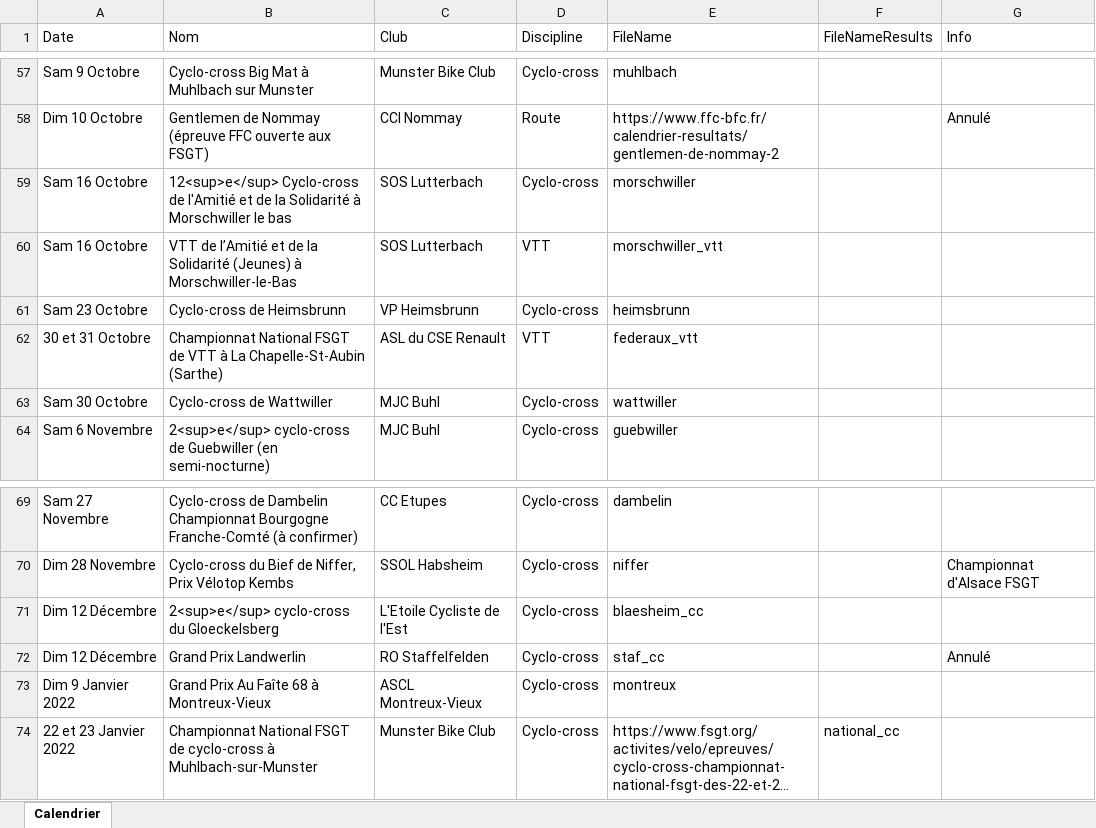
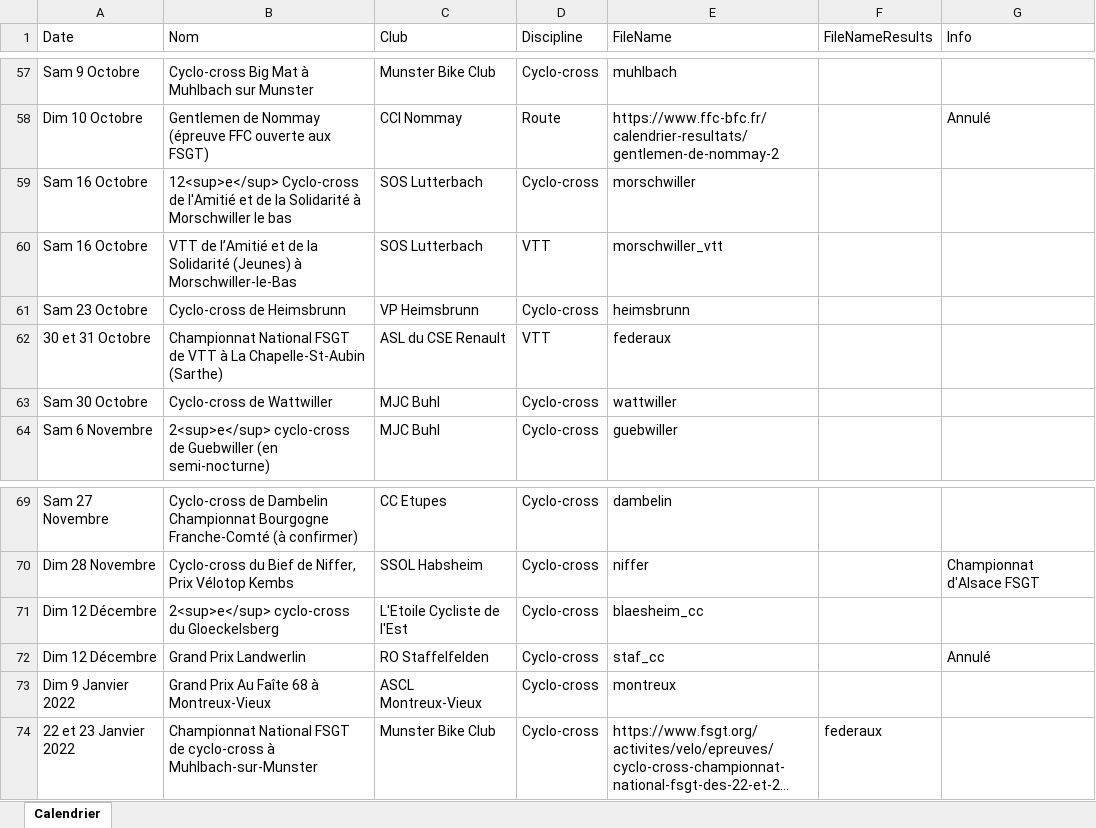
Before and after one commit to FlorianKohler/68-FSGT-Cyclisme-Alsace, an Excel workbook: Calendrier.xlsx, sheet Calendrier, drawn as a sheet; only a part is shown, gaps mark what is left out; long unchanged cells end in …; values as stored, in another font and other column widths than the file's, no borders; the diff names each change by its address in the sheet, - before the commit and + after, or states it on an @@ line.

Commit message:
resultats federaux vtt

```diff
--- a/Calendrier.xlsx (sheet Calendrier)
+++ b/Calendrier.xlsx (sheet Calendrier)
-E62 (FileName): federaux_vtt
+E62 (FileName): federaux
-F74 (FileNameResults): national_cc
+F74 (FileNameResults): federaux
```
Also changed, not shown: 4 other files.
